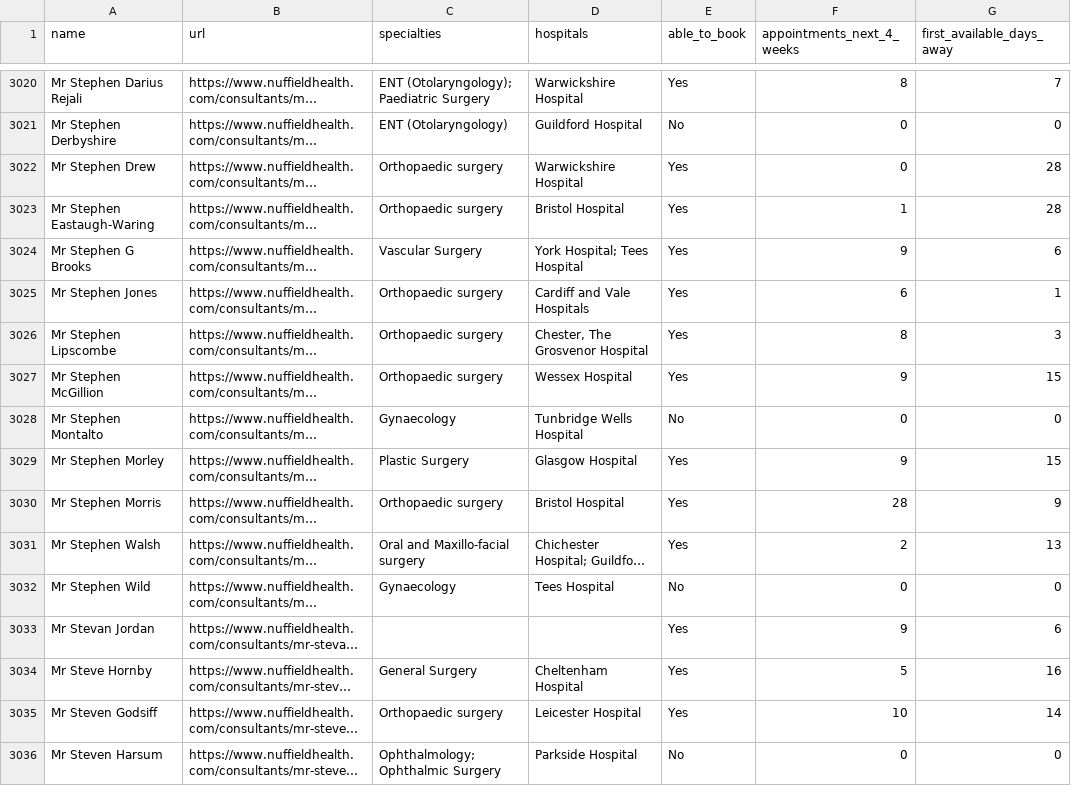
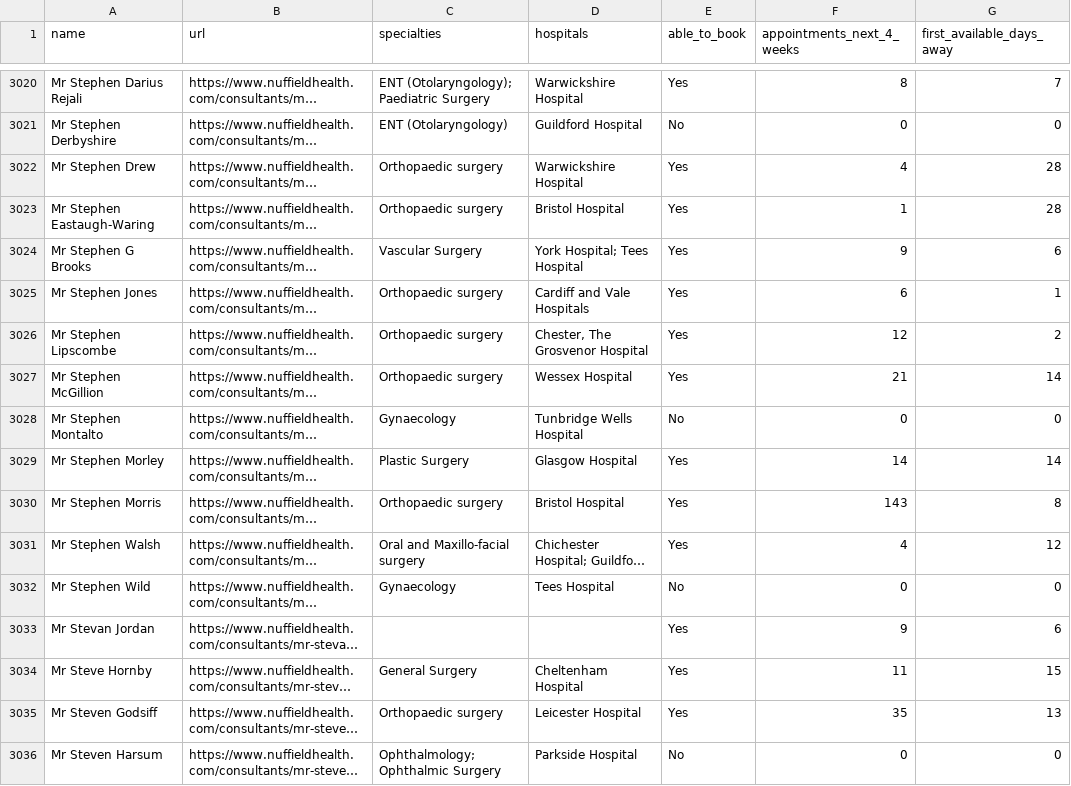
Before and after one commit to chrisgowland/NH.com-profiles, a CSV file: consultant-review/booking-report.csv, drawn as a sheet; only a part is shown, gaps mark what is left out; long unchanged cells end in …; the diff covers the shown part only; the diff names each change by its address in the sheet, - before the commit and + after, or states it on an @@ line.

Commit message:
Re-include Tees Hospital and Cardiff Bay Hospital in waits page

```diff
--- a/consultant-review/booking-report.csv
+++ b/consultant-review/booking-report.csv
-F3022 (appointments_next_4_weeks): 0
+F3022 (appointments_next_4_weeks): 4
-F3026 (appointments_next_4_weeks): 8
+F3026 (appointments_next_4_weeks): 12
-G3026 (first_available_days_away): 3
+G3026 (first_available_days_away): 2
-F3027 (appointments_next_4_weeks): 9
+F3027 (appointments_next_4_weeks): 21
-G3027 (first_available_days_away): 15
+G3027 (first_available_days_away): 14
-F3029 (appointments_next_4_weeks): 9
+F3029 (appointments_next_4_weeks): 14
-G3029 (first_available_days_away): 15
+G3029 (first_available_days_away): 14
-F3030 (appointments_next_4_weeks): 28
+F3030 (appointments_next_4_weeks): 143
-G3030 (first_available_days_away): 9
+G3030 (first_available_days_away): 8
-F3031 (appointments_next_4_weeks): 2
+F3031 (appointments_next_4_weeks): 4
-G3031 (first_available_days_away): 13
+G3031 (first_available_days_away): 12
-F3034 (appointments_next_4_weeks): 5
+F3034 (appointments_next_4_weeks): 11
-G3034 (first_available_days_away): 16
+G3034 (first_available_days_away): 15
-F3035 (appointments_next_4_weeks): 10
+F3035 (appointments_next_4_weeks): 35
-G3035 (first_available_days_away): 14
+G3035 (first_available_days_away): 13
```
Also changed, not shown: 144 edited cells elsewhere in this file, 4 other files.
